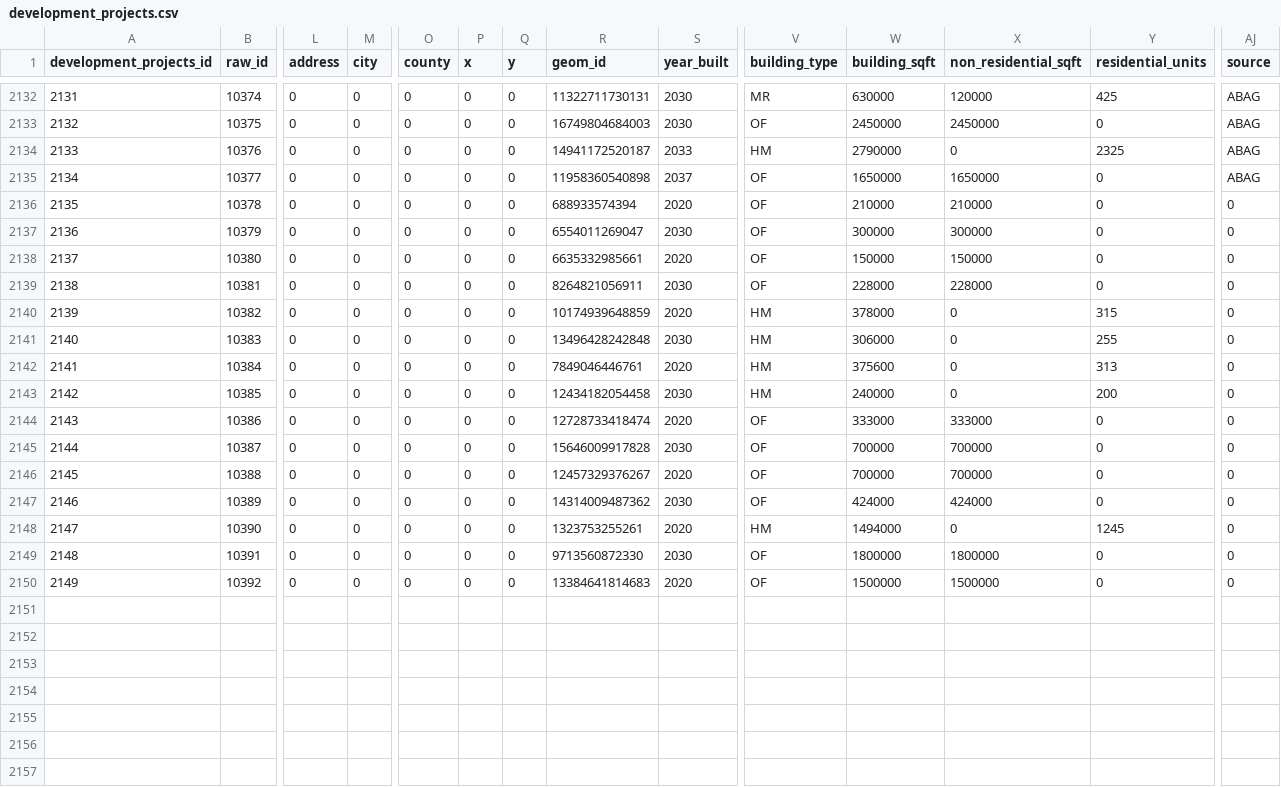
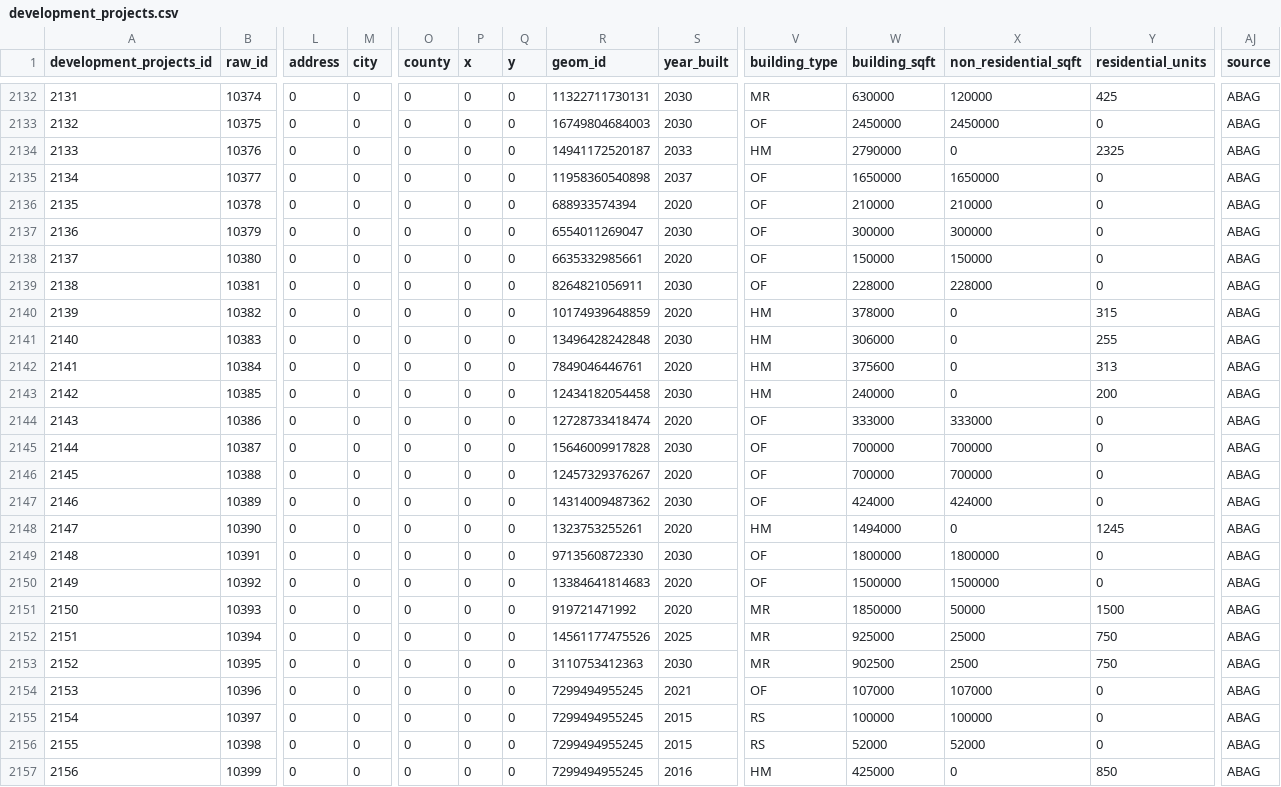
Before and after one commit to UDST/bayarea_urbansim, a CSV file: data/development_projects.csv, drawn as a sheet; only a part is shown, gaps mark what is left out; rows hold the shown columns only; the diff names each change by its address in the sheet, - before the commit and + after, or states it on an @@ line.

```diff
--- a/data/development_projects.csv
+++ b/data/development_projects.csv
-AJ2136:AJ2150 (source): 0
+AJ2136:AJ2150 (source): ABAG
+row 2151: 2150 | 10393 | 0 | 0 | 0 | 0 | 0 | 919721471992 | 2020 | MR | 1850000 | 50000 | 1500 | ABAG
+row 2152: 2151 | 10394 | 0 | 0 | 0 | 0 | 0 | 14561177475526 | 2025 | MR | 925000 | 25000 | 750 | ABAG
+row 2153: 2152 | 10395 | 0 | 0 | 0 | 0 | 0 | 3110753412363 | 2030 | MR | 902500 | 2500 | 750 | ABAG
+row 2154: 2153 | 10396 | 0 | 0 | 0 | 0 | 0 | 7299494955245 | 2021 | OF | 107000 | 107000 | 0 | ABAG
+row 2155: 2154 | 10397 | 0 | 0 | 0 | 0 | 0 | 7299494955245 | 2015 | RS | 100000 | 100000 | 0 | ABAG
+row 2156: 2155 | 10398 | 0 | 0 | 0 | 0 | 0 | 7299494955245 | 2015 | RS | 52000 | 52000 | 0 | ABAG
+row 2157: 2156 | 10399 | 0 | 0 | 0 | 0 | 0 | 7299494955245 | 2016 | HM | 425000 | 0 | 850 | ABAG
```
Also changed, not shown: data/zoning_mods_4.csv.
